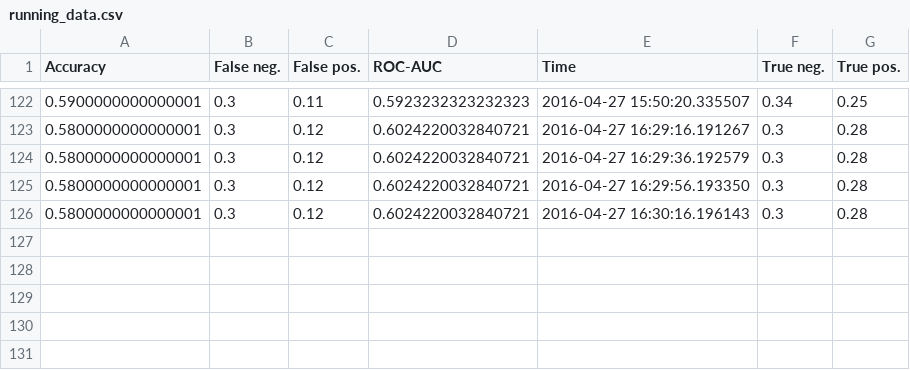
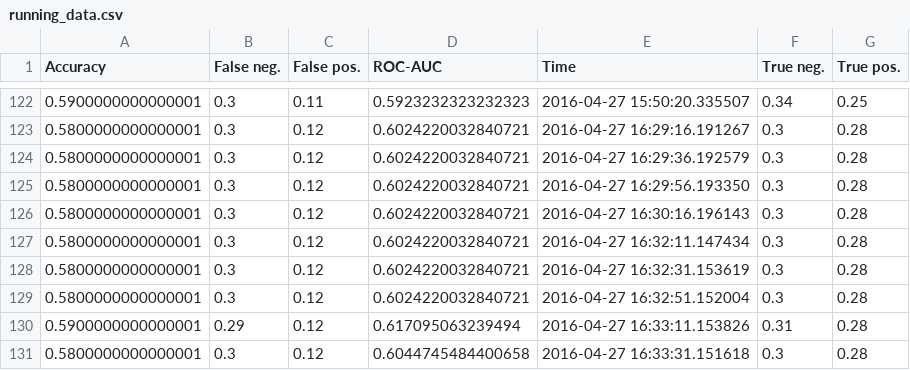
Before and after one commit to dhudsmith/EbayAnalytics, a CSV file: static/running_data.csv, drawn as a sheet; only a part is shown, gaps mark what is left out.

```diff
--- a/static/running_data.csv
+++ b/static/running_data.csv
@@ -126 +126,6 @@ Accuracy,False neg.,False pos.,ROC-AUC,Time,True neg.,True pos.
 0.5800000000000001,0.3,0.12,0.6024220032840721,2016-04-27 16:30:16.196143,0.3,0.28
+0.5800000000000001,0.3,0.12,0.6024220032840721,2016-04-27 16:32:11.147434,0.3,0.28
+0.5800000000000001,0.3,0.12,0.6024220032840721,2016-04-27 16:32:31.153619,0.3,0.28
+0.5800000000000001,0.3,0.12,0.6024220032840721,2016-04-27 16:32:51.152004,0.3,0.28
+0.5900000000000001,0.29,0.12,0.617095063239494,2016-04-27 16:33:11.153826,0.31,0.28
+0.5800000000000001,0.3,0.12,0.6044745484400658,2016-04-27 16:33:31.151618,0.3,0.28
```
Also changed, not shown: 3 other files.
